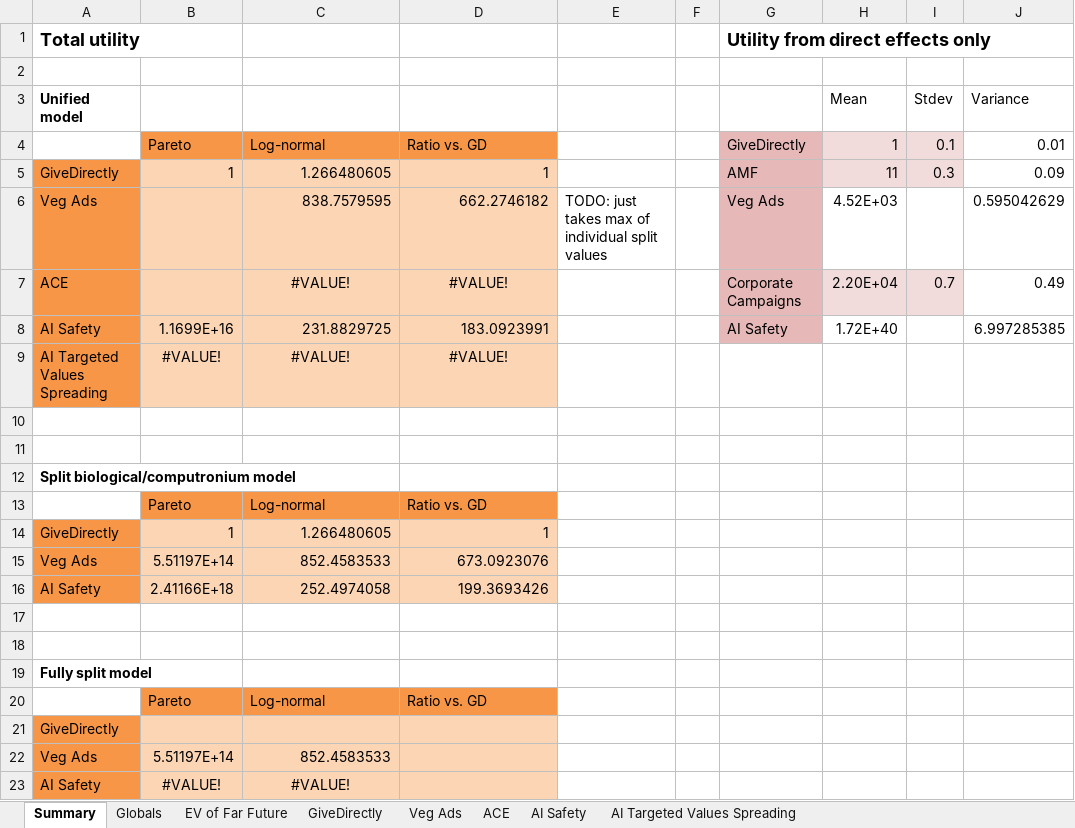
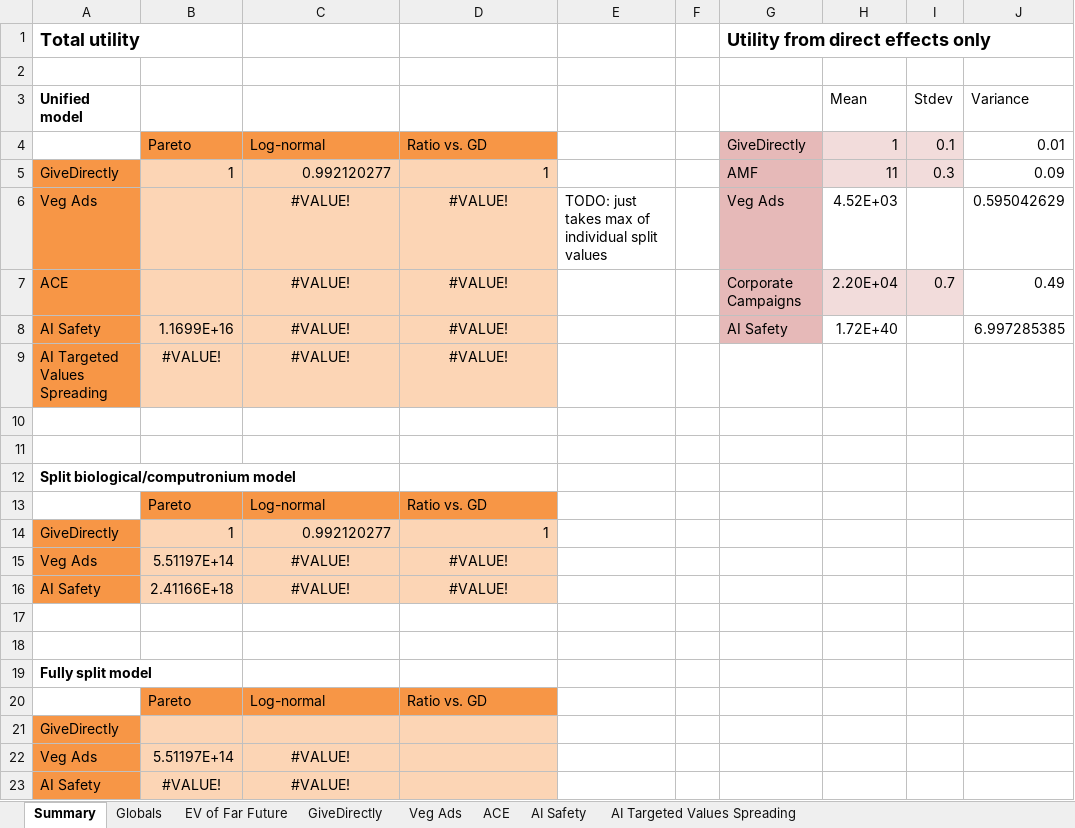
Before and after one commit to michaeldickens/Intervention-Quantitative-Model, an Excel workbook: InterventionEV.xlsm, sheet Summary, drawn as a sheet; only a part is shown; values as stored, in another font and other column widths than the file's, no borders; the diff names each change by its address in the sheet, - before the commit and + after, or states it on an @@ line.

```diff
--- a/InterventionEV.xlsm (sheet Summary)
+++ b/InterventionEV.xlsm (sheet Summary)
-C5: 1.266480605
+C5: 0.992120277
-C6: 838.7579595
+C6: #VALUE!
-C6:D6 alignment: right
+C6:D6 alignment: center
-D6: 662.2746182
+D6: #VALUE!
-C8: 231.8829725
+C8: #VALUE!
-C8:D8 alignment: right
+C8:D8 alignment: center
-D8: 183.0923991
+D8: #VALUE!
-C14: 1.266480605
+C14: 0.992120277
-C15: 852.4583533
+C15: #VALUE!
-C15:D16 alignment: right
+C15:D16 alignment: center
-D15: 673.0923076
+D15: #VALUE!
-C16: 252.4974058
+C16: #VALUE!
-D16: 199.3693426
+D16: #VALUE!
-C22: 852.4583533
+C22: #VALUE!
-C22 alignment: right
+C22 alignment: center
```
Also changed, not shown: sheet Veg Ads, sheet AI Safety, sheet GiveDirectly.
